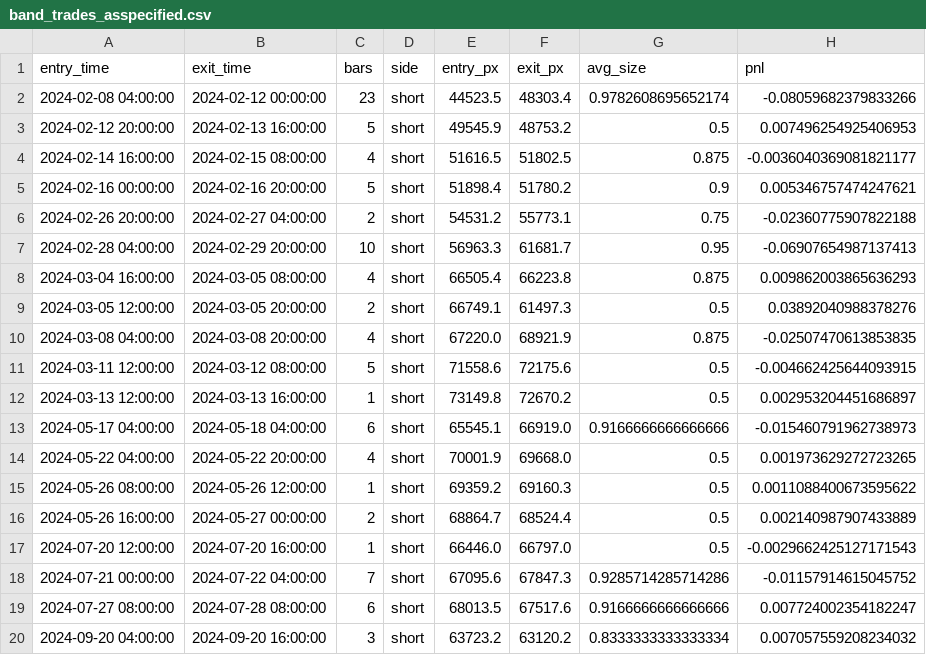
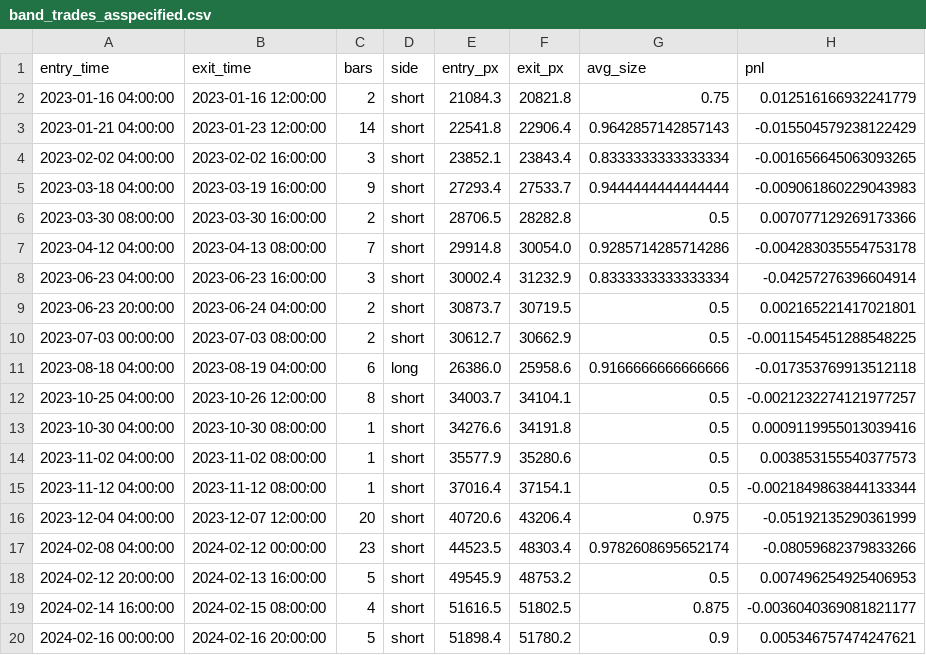
Before and after one commit to worth0307-cmyk/9678, a CSV file: reports/band_trades_asspecified.csv, drawn as a sheet; only a part is shown; the shorter side is filled out with more unchanged rows; the diff names each change by its address in the sheet, - before the commit and + after, or states it on an @@ line.

```diff
--- a/reports/band_trades_asspecified.csv
+++ b/reports/band_trades_asspecified.csv
+row 2: 2023-01-16 04:00:00 | 2023-01-16 12:00:00 | 2 | short | 21084.3 | 20821.8 | 0.75 | 0.012516166932241779
+row 3: 2023-01-21 04:00:00 | 2023-01-23 12:00:00 | 14 | short | 22541.8 | 22906.4 | 0.9642857142857143 | -0.015504579238122429
+row 4: 2023-02-02 04:00:00 | 2023-02-02 16:00:00 | 3 | short | 23852.1 | 23843.4 | 0.8333333333333334 | -0.001656645063093265
+row 5: 2023-03-18 04:00:00 | 2023-03-19 16:00:00 | 9 | short | 27293.4 | 27533.7 | 0.9444444444444444 | -0.009061860229043983
+row 6: 2023-03-30 08:00:00 | 2023-03-30 16:00:00 | 2 | short | 28706.5 | 28282.8 | 0.5 | 0.007077129269173366
+row 7: 2023-04-12 04:00:00 | 2023-04-13 08:00:00 | 7 | short | 29914.8 | 30054.0 | 0.9285714285714286 | -0.004283035554753178
+row 8: 2023-06-23 04:00:00 | 2023-06-23 16:00:00 | 3 | short | 30002.4 | 31232.9 | 0.8333333333333334 | -0.04257276396604914
+row 9: 2023-06-23 20:00:00 | 2023-06-24 04:00:00 | 2 | short | 30873.7 | 30719.5 | 0.5 | 0.002165221417021801
+row 10: 2023-07-03 00:00:00 | 2023-07-03 08:00:00 | 2 | short | 30612.7 | 30662.9 | 0.5 | -0.0011545451288548225
+row 11: 2023-08-18 04:00:00 | 2023-08-19 04:00:00 | 6 | long | 26386.0 | 25958.6 | 0.9166666666666666 | -0.017353769913512118
+row 12: 2023-10-25 04:00:00 | 2023-10-26 12:00:00 | 8 | short | 34003.7 | 34104.1 | 0.5 | -0.0021232274121977257
+row 13: 2023-10-30 04:00:00 | 2023-10-30 08:00:00 | 1 | short | 34276.6 | 34191.8 | 0.5 | 0.0009119955013039416
+row 14: 2023-11-02 04:00:00 | 2023-11-02 08:00:00 | 1 | short | 35577.9 | 35280.6 | 0.5 | 0.003853155540377573
+row 15: 2023-11-12 04:00:00 | 2023-11-12 08:00:00 | 1 | short | 37016.4 | 37154.1 | 0.5 | -0.0021849863844133344
+row 16: 2023-12-04 04:00:00 | 2023-12-07 12:00:00 | 20 | short | 40720.6 | 43206.4 | 0.975 | -0.05192135290361999
```
Also changed, not shown: reports/band_variants.csv, reports/multi_symbol_backtest.csv, 22 other files.
